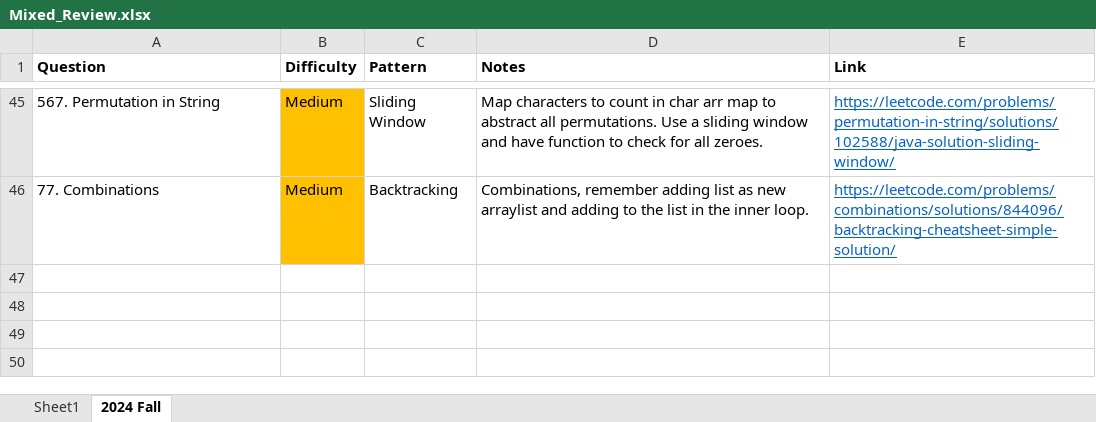
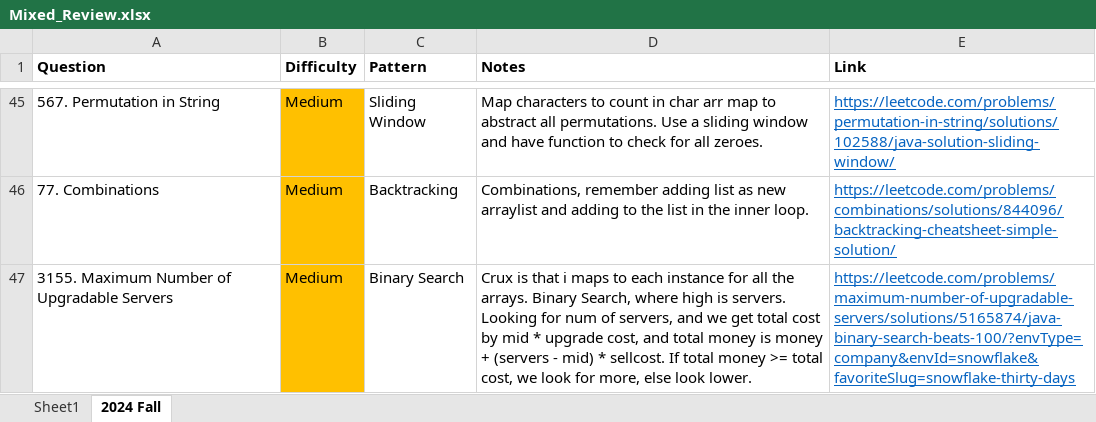
Before and after one commit to park-jsdev/library, an Excel workbook: java/Mixed_Review.xlsx, sheet 2024 Fall, drawn as a sheet; only a part is shown, gaps mark what is left out; values as stored, in another font and other column widths than the file's, no borders; table styles not drawn; the diff names each change by its address in the sheet, - before the commit and + after, or states it on an @@ line.

Commit message:
dsa binary search

```diff
--- a/java/Mixed_Review.xlsx (sheet 2024 Fall)
+++ b/java/Mixed_Review.xlsx (sheet 2024 Fall)
+row 47: 3155. Maximum Number of Upgradable Servers | Medium | Binary Search | Crux is that i maps to each instance for all the arrays. Binary Search, where high is servers. Looking for num of servers, and we get total cost by mid * upgrade cost, and total money is money + (servers - mid) * sellcost. If total money >= total cost, we look for more, else look lower. | https://leetcode.com/problems/maximum-number-of-upgradable-servers/solutions/5165874/java-binary-search-beats-100/?envType=company&envId=snowflake&favoriteSlug=snowflake-thirty-days
```
Also changed, not shown: 1 other file.
